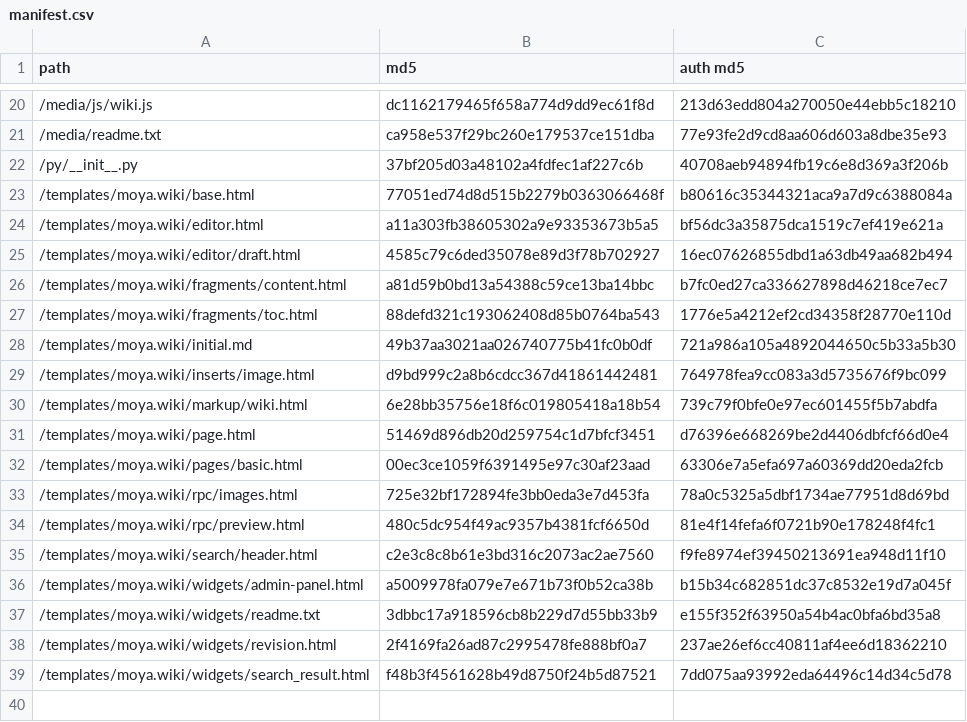
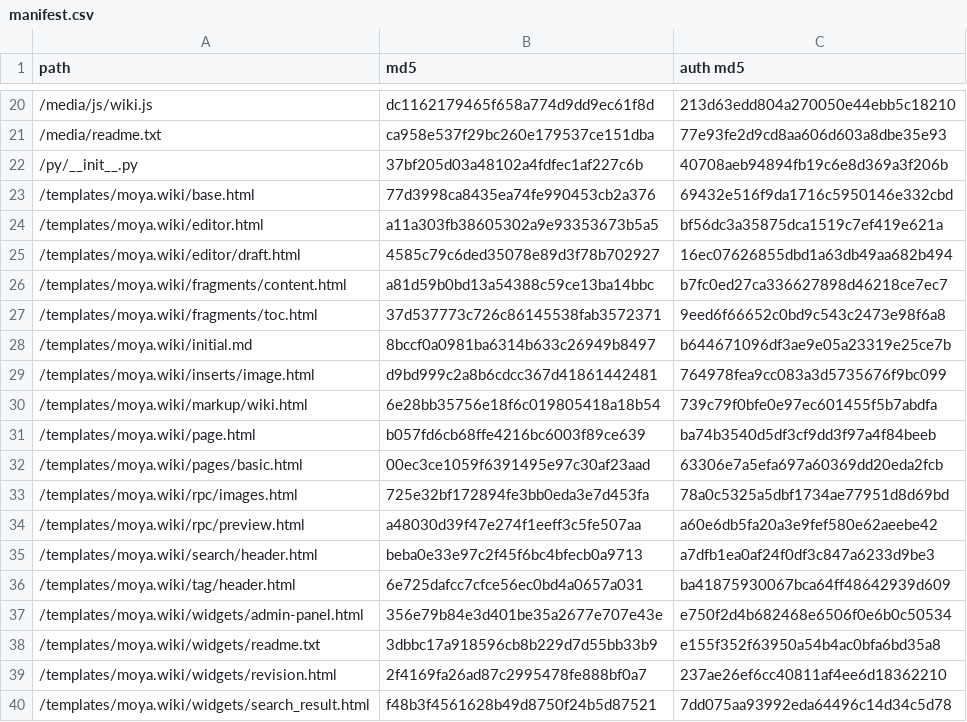
Before and after one commit to PyFilesystem/pyfilesystem.org, a CSV file: webapp/external/moya.wiki/manifest.csv, drawn as a sheet; only a part is shown, gaps mark what is left out; the diff covers the shown part only.

Commit message:
tags and page template

```diff
--- a/webapp/external/moya.wiki/manifest.csv
+++ b/webapp/external/moya.wiki/manifest.csv
@@ -22,3 +22,3 @@
 "/py/__init__.py",37bf205d03a48102a4fdfec1af227c6b,40708aeb94894fb19c6e8d369a3f206b
-"/templates/moya.wiki/base.html",77051ed74d8d515b2279b0363066468f,b80616c35344321aca9a7d9c6388084a
+"/templates/moya.wiki/base.html",77d3998ca8435ea74fe990453cb2a376,69432e516f9da1716c5950146e332cbd
 "/templates/moya.wiki/editor.html",a11a303fb38605302a9e93353673b5a5,bf56dc3a35875dca1519c7ef419e621a
@@ -26,12 +26,13 @@
 "/templates/moya.wiki/fragments/content.html",a81d59b0bd13a54388c59ce13ba14bbc,b7fc0ed27ca336627898d46218ce7ec7
-"/templates/moya.wiki/fragments/toc.html",88defd321c193062408d85b0764ba543,1776e5a4212ef2cd34358f28770e110d
-"/templates/moya.wiki/initial.md",49b37aa3021aa026740775b41fc0b0df,721a986a105a4892044650c5b33a5b30
+"/templates/moya.wiki/fragments/toc.html",37d537773c726c86145538fab3572371,9eed6f66652c0bd9c543c2473e98f6a8
+"/templates/moya.wiki/initial.md",8bccf0a0981ba6314b633c26949b8497,b644671096df3ae9e05a23319e25ce7b
 "/templates/moya.wiki/inserts/image.html",d9bd999c2a8b6cdcc367d41861442481,764978fea9cc083a3d5735676f9bc099
 "/templates/moya.wiki/markup/wiki.html",6e28bb35756e18f6c019805418a18b54,739c79f0bfe0e97ec601455f5b7abdfa
-"/templates/moya.wiki/page.html",51469d896db20d259754c1d7bfcf3451,d76396e668269be2d4406dbfcf66d0e4
+"/templates/moya.wiki/page.html",b057fd6cb68ffe4216bc6003f89ce639,ba74b3540d5df3cf9dd3f97a4f84beeb
 "/templates/moya.wiki/pages/basic.html",00ec3ce1059f6391495e97c30af23aad,63306e7a5efa697a60369dd20eda2fcb
 "/templates/moya.wiki/rpc/images.html",725e32bf172894fe3bb0eda3e7d453fa,78a0c5325a5dbf1734ae77951d8d69bd
-"/templates/moya.wiki/rpc/preview.html",480c5dc954f49ac9357b4381fcf6650d,81e4f14fefa6f0721b90e178248f4fc1
-"/templates/moya.wiki/search/header.html",c2e3c8c8b61e3bd316c2073ac2ae7560,f9fe8974ef39450213691ea948d11f10
-"/templates/moya.wiki/widgets/admin-panel.html",a5009978fa079e7e671b73f0b52ca38b,b15b34c682851dc37c8532e19d7a045f
+"/templates/moya.wiki/rpc/preview.html",a48030d39f47e274f1eeff3c5fe507aa,a60e6db5fa20a3e9fef580e62aeebe42
+"/templates/moya.wiki/search/header.html",beba0e33e97c2f45f6bc4bfecb0a9713,a7dfb1ea0af24f0df3c847a6233d9be3
+"/templates/moya.wiki/tag/header.html",6e725dafcc7cfce56ec0bd4a0657a031,ba41875930067bca64ff48642939d609
+"/templates/moya.wiki/widgets/admin-panel.html",356e79b84e3d401be35a2677e707e43e,e750f2d4b682468e6506f0e6b0c50534
 "/templates/moya.wiki/widgets/readme.txt",3dbbc17a918596cb8b229d7d55bb33b9,e155f352f63950a54b4ac0bfa6bd35a8
```
Also changed, not shown: 10 edited cells elsewhere in this file, 18 other files.
